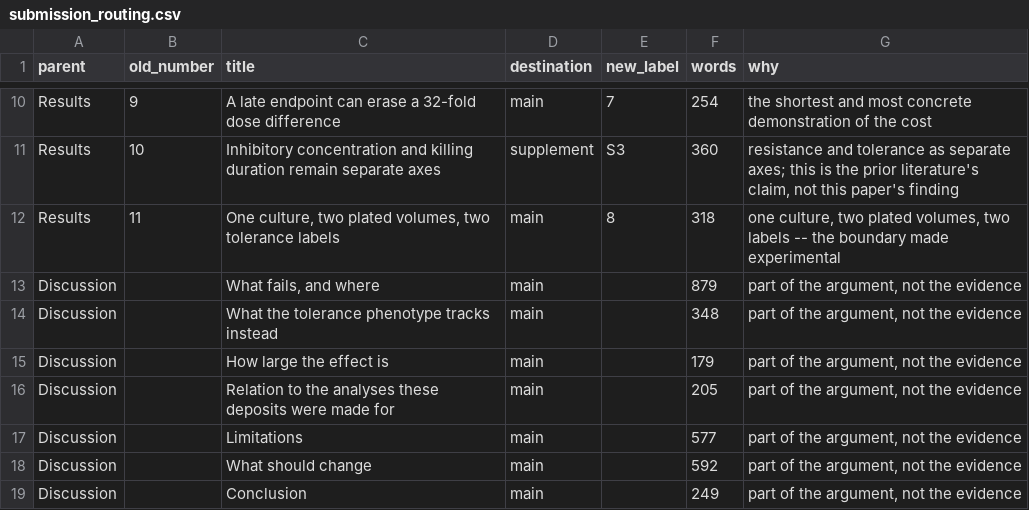
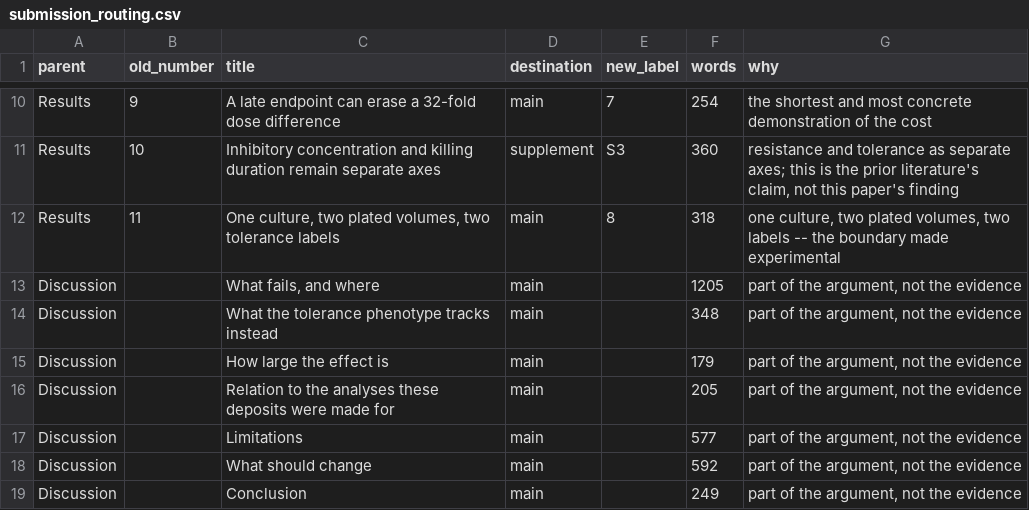
Before and after one commit to piranfar/comparative_model_presistance, a CSV file: manuscript/submission_routing.csv, drawn as a sheet; only a part is shown, gaps mark what is left out.

```diff
--- a/manuscript/submission_routing.csv
+++ b/manuscript/submission_routing.csv
@@ -12,3 +12,3 @@ Results,10,Inhibitory concentration and killing duration remain separate axes,su
 Results,11,"One culture, two plated volumes, two tolerance labels",main,8,318,"one culture, two plated volumes, two labels -- the boundary made experimental"
-Discussion,,"What fails, and where",main,,879,"part of the argument, not the evidence"
+Discussion,,"What fails, and where",main,,1205,"part of the argument, not the evidence"
 Discussion,,What the tolerance phenotype tracks instead,main,,348,"part of the argument, not the evidence"
```
Also changed, not shown: 8 other files.
